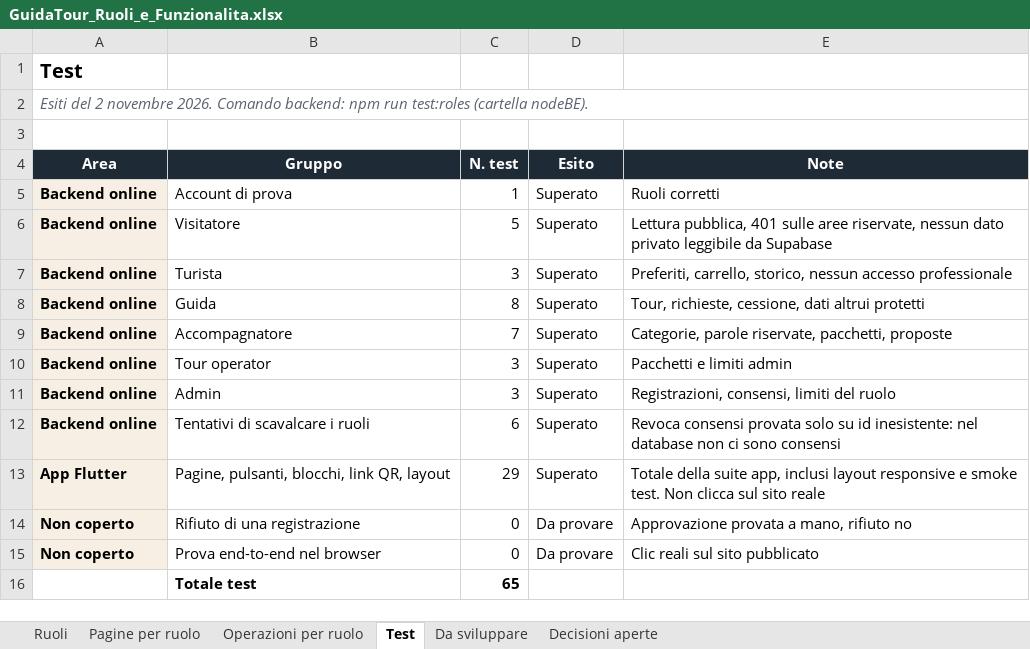
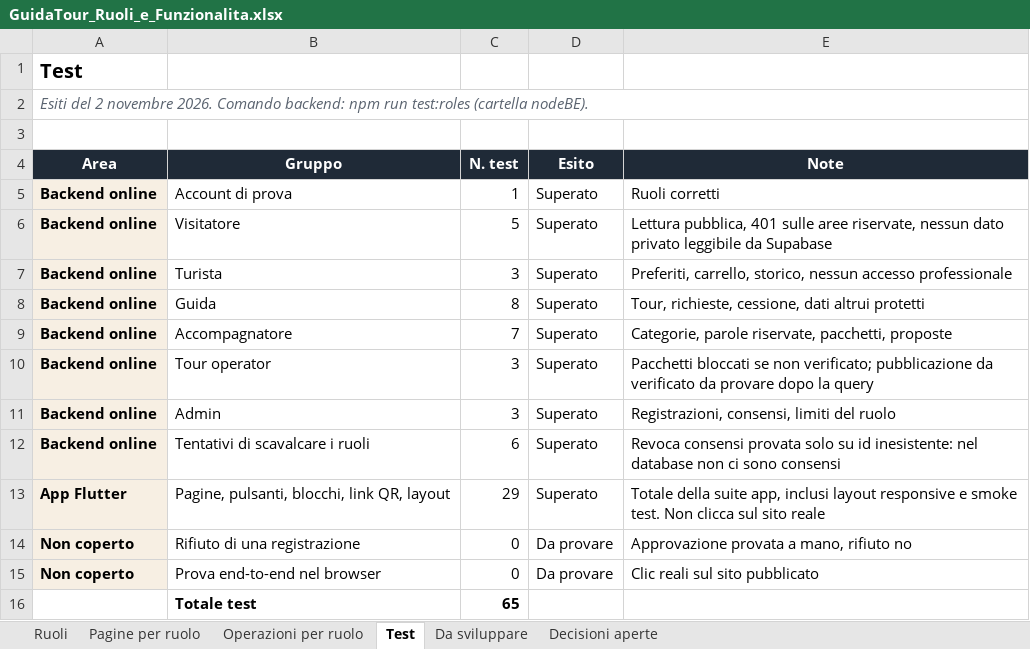
Before and after one commit to AlexJJJava/guidatour, an Excel workbook: flutter/docs/GuidaTour_Ruoli_e_Funzionalita.xlsx, sheet Test, drawn as a sheet; values as stored, in another font and other column widths than the file's, no borders; the diff names each change by its address in the sheet, - before the commit and + after, or states it on an @@ line.

```diff
--- a/flutter/docs/GuidaTour_Ruoli_e_Funzionalita.xlsx (sheet Test)
+++ b/flutter/docs/GuidaTour_Ruoli_e_Funzionalita.xlsx (sheet Test)
-E10 (Note): Pacchetti e limiti admin
+E10 (Note): Pacchetti bloccati se non verificato; pubblicazione da verificato da provare dopo la query
```
Also changed, not shown: sheet Ruoli.
